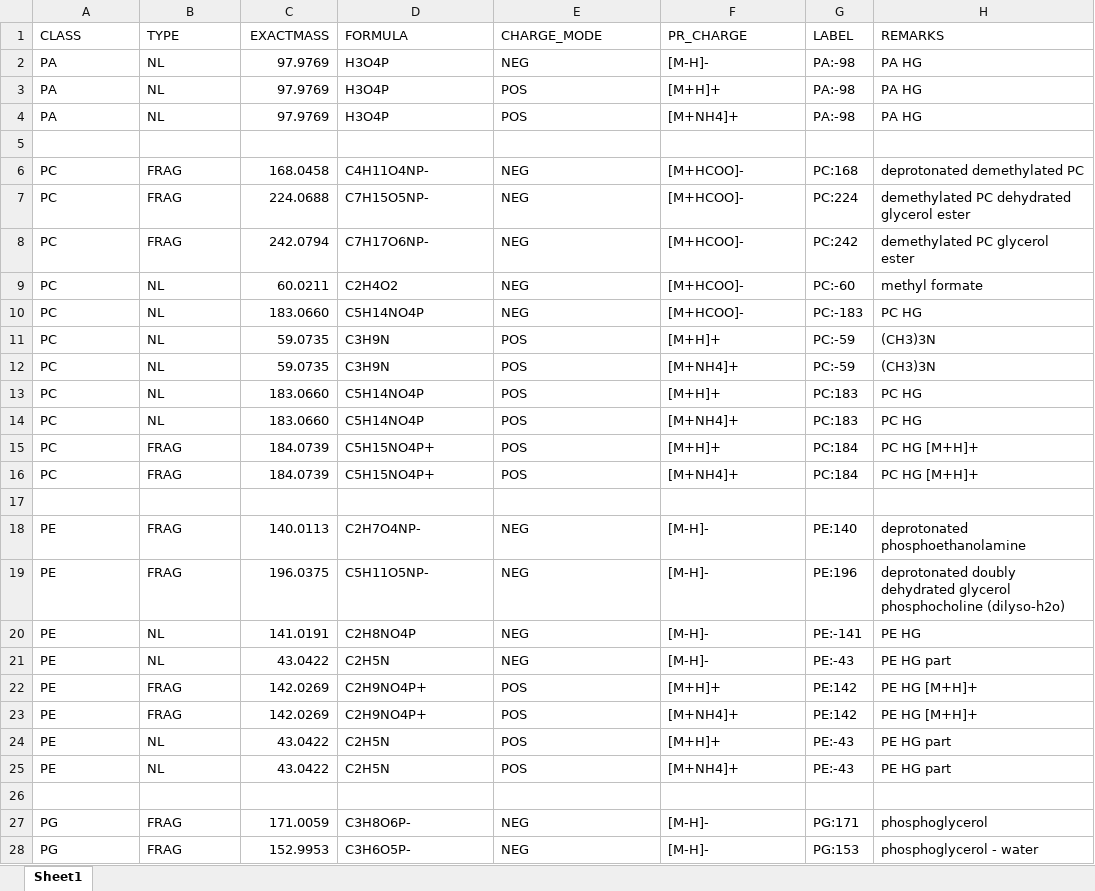
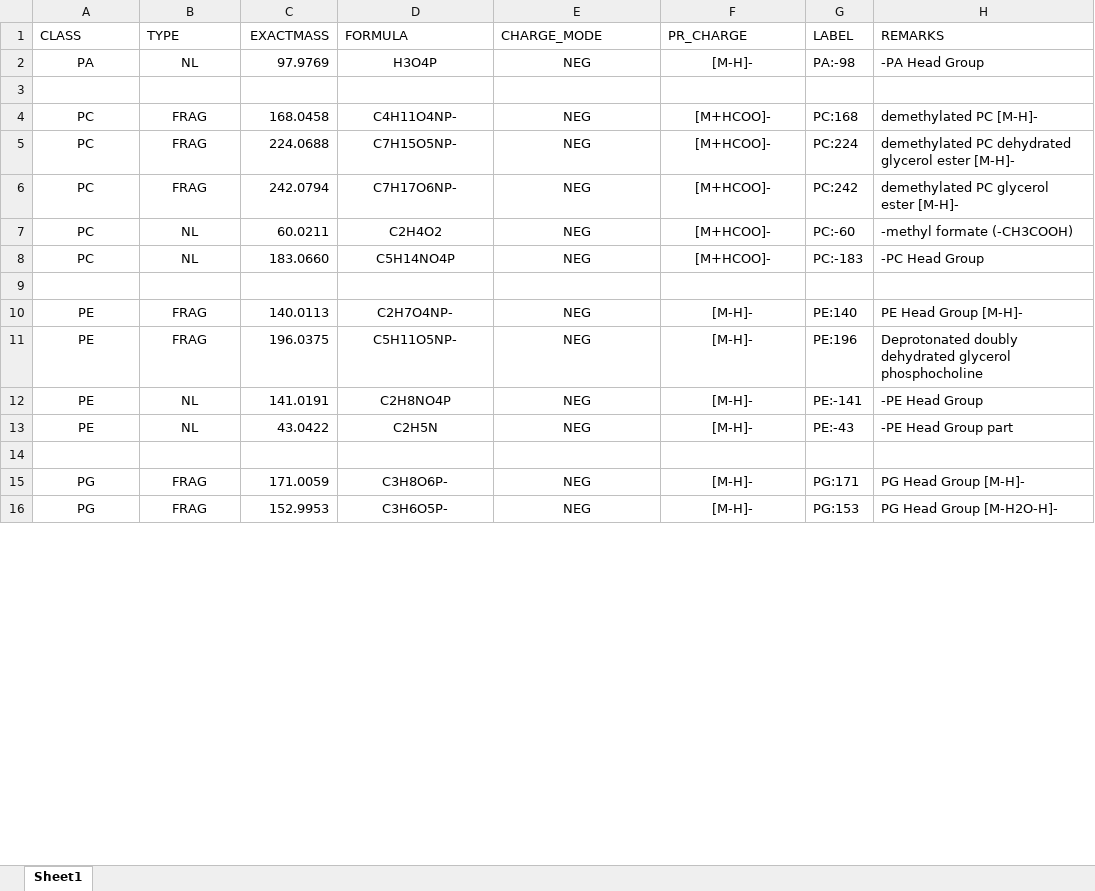
Before and after one commit to SysMedOs/lipidhunter, an Excel workbook: ConfigurationFiles/PL_specific_ion_cfg.xlsx, sheet Sheet1, drawn as a sheet; only a part is shown; values as stored, in another font and other column widths than the file's, no borders; removed rows and columns are numbered as before the commit, all else as after; the diff covers the shown part only; the diff names each change by its address in the sheet, - before the commit and + after, or states it on an @@ line.

```diff
--- a/ConfigurationFiles/PL_specific_ion_cfg.xlsx (sheet Sheet1)
+++ b/ConfigurationFiles/PL_specific_ion_cfg.xlsx (sheet Sheet1)
-A2:B2 alignment: left
+A2:B2 alignment: center
-D2:F2 alignment: left
+D2:F2 alignment: center
-H2 (REMARKS): PA HG
+H2 (REMARKS): -PA Head Group
-row 3: PA | NL | 97.9769 | H3O4P | POS | [M+H]+ | PA:-98 | PA HG
-row 4: PA | NL | 97.9769 | H3O4P | POS | [M+NH4]+ | PA:-98 | PA HG
-A4:B8 alignment: left
+A4:B8 alignment: center
-D4:F8 alignment: left
+D4:F8 alignment: center
-H4 (REMARKS): deprotonated demethylated PC
+H4 (REMARKS): demethylated PC [M-H]-
-H5 (REMARKS): demethylated PC dehydrated glycerol ester
+H5 (REMARKS): demethylated PC dehydrated glycerol ester [M-H]-
-H6 (REMARKS): demethylated PC glycerol ester
+H6 (REMARKS): demethylated PC glycerol ester [M-H]-
-H7 (REMARKS): methyl formate
+H7 (REMARKS): -methyl formate (-CH3COOH)
-H8 (REMARKS): PC HG
+H8 (REMARKS): -PC Head Group
-row 11: PC | NL | 59.0735 | C3H9N | POS | [M+H]+ | PC:-59 | (CH3)3N
-row 12: PC | NL | 59.0735 | C3H9N | POS | [M+NH4]+ | PC:-59 | (CH3)3N
-row 13: PC | NL | 183.0660 | C5H14NO4P | POS | [M+H]+ | PC:183 | PC HG
-row 14: PC | NL | 183.0660 | C5H14NO4P | POS | [M+NH4]+ | PC:183 | PC HG
-row 15: PC | FRAG | 184.0739 | C5H15NO4P+ | POS | [M+H]+ | PC:184 | PC HG [M+H]+
-row 16: PC | FRAG | 184.0739 | C5H15NO4P+ | POS | [M+NH4]+ | PC:184 | PC HG [M+H]+
-A10:B13 alignment: left
+A10:B13 alignment: center
-D10:F13 alignment: left
+D10:F13 alignment: center
-H10 (REMARKS): deprotonated phosphoethanolamine
+H10 (REMARKS): PE Head Group [M-H]-
-H11 (REMARKS): deprotonated doubly dehydrated glycerol phosphocholine (dilyso-h2o)
+H11 (REMARKS): Deprotonated doubly dehydrated glycerol phosphocholine
-H12 (REMARKS): PE HG
+H12 (REMARKS): -PE Head Group
-H13 (REMARKS): PE HG part
+H13 (REMARKS): -PE Head Group part
-row 22: PE | FRAG | 142.0269 | C2H9NO4P+ | POS | [M+H]+ | PE:142 | PE HG [M+H]+
-row 23: PE | FRAG | 142.0269 | C2H9NO4P+ | POS | [M+NH4]+ | PE:142 | PE HG [M+H]+
-row 24: PE | NL | 43.0422 | C2H5N | POS | [M+H]+ | PE:-43 | PE HG part
-row 25: PE | NL | 43.0422 | C2H5N | POS | [M+NH4]+ | PE:-43 | PE HG part
-A15:B16 alignment: left
+A15:B16 alignment: center
-D15:F16 alignment: left
+D15:F16 alignment: center
-H15 (REMARKS): phosphoglycerol
+H15 (REMARKS): PG Head Group [M-H]-
-H16 (REMARKS): phosphoglycerol - water
+H16 (REMARKS): PG Head Group [M-H2O-H]-
```
Also changed, not shown: 8 removed rows, 5 edited cells and cell formats elsewhere in this sheet, 7 other files.
